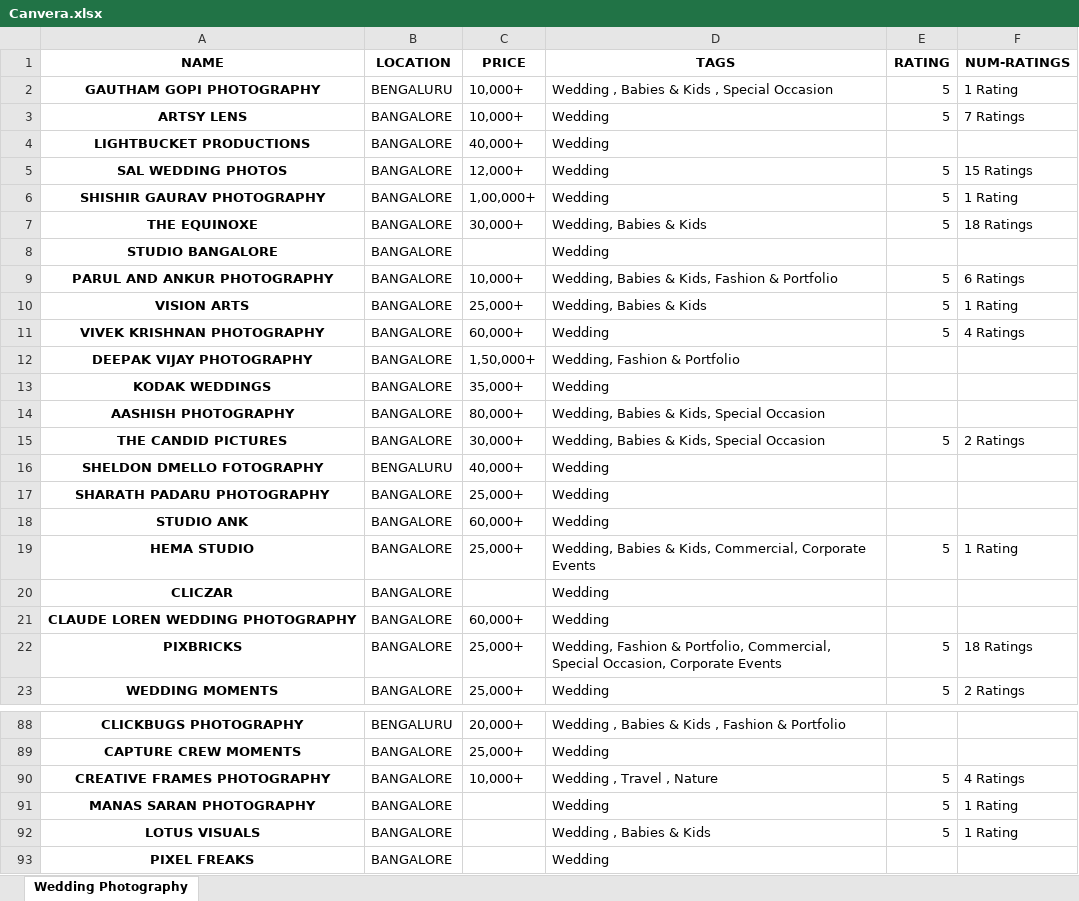
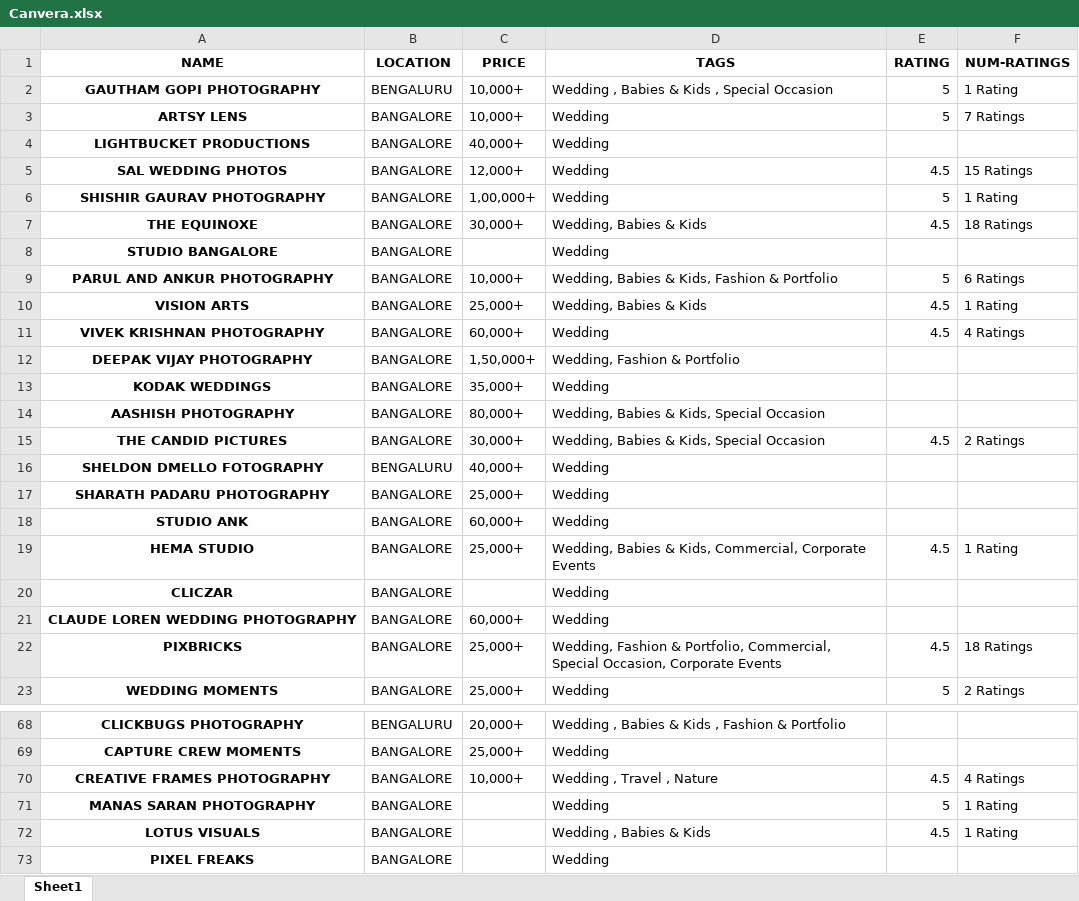
Before and after one commit to shubhamgupta107/Canvera-Scrapper, an Excel workbook: Canvera.xlsx, sheet Sheet1, drawn as a sheet; only a part is shown, gaps mark what is left out; values as stored, in another font and other column widths than the file's, no borders; addresses are those after the commit; the diff covers the shown part only; the diff names each change by its address in the sheet, - before the commit and + after, or states it on an @@ line.

```diff
--- a/Canvera.xlsx (sheet Sheet1)
+++ b/Canvera.xlsx (sheet Sheet1)
-sheet tab: Wedding Photography
+sheet tab: Sheet1
-E5 (RATING): 5
+E5 (RATING): 4.5
-E7 (RATING): 5
+E7 (RATING): 4.5
-E10:E11 (RATING): 5
+E10:E11 (RATING): 4.5
-E15 (RATING): 5
+E15 (RATING): 4.5
-E19 (RATING): 5
+E19 (RATING): 4.5
-E22 (RATING): 5
+E22 (RATING): 4.5
-E70 (RATING): 5
+E70 (RATING): 4.5
-E72 (RATING): 5
+E72 (RATING): 4.5
```
Also changed, not shown: 85 added rows, 5 removed rows, 15 moved rows and 24 edited cells elsewhere in this sheet, 1 other file.
